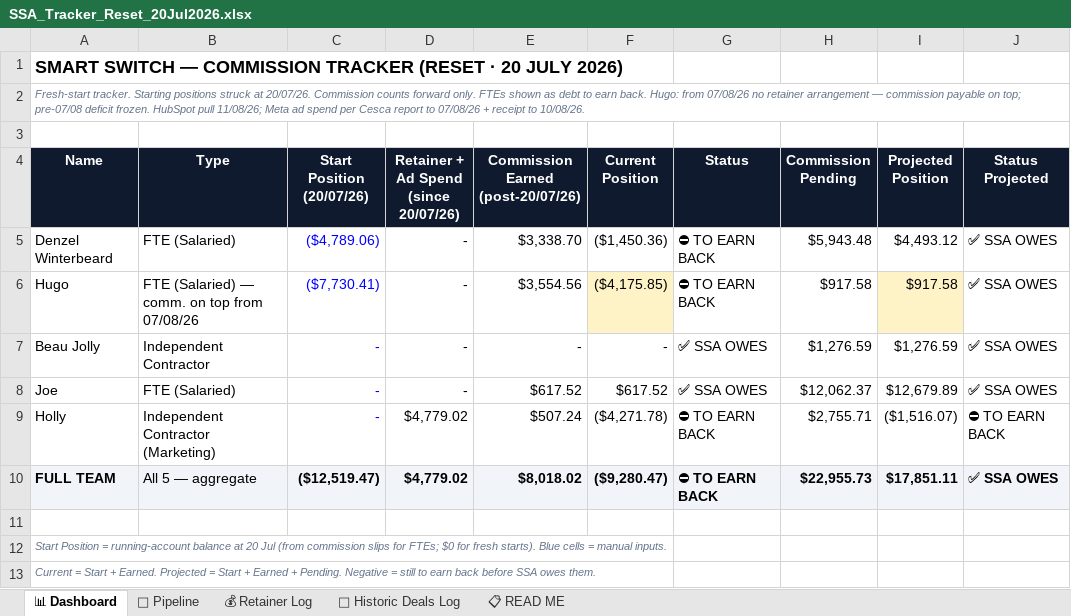
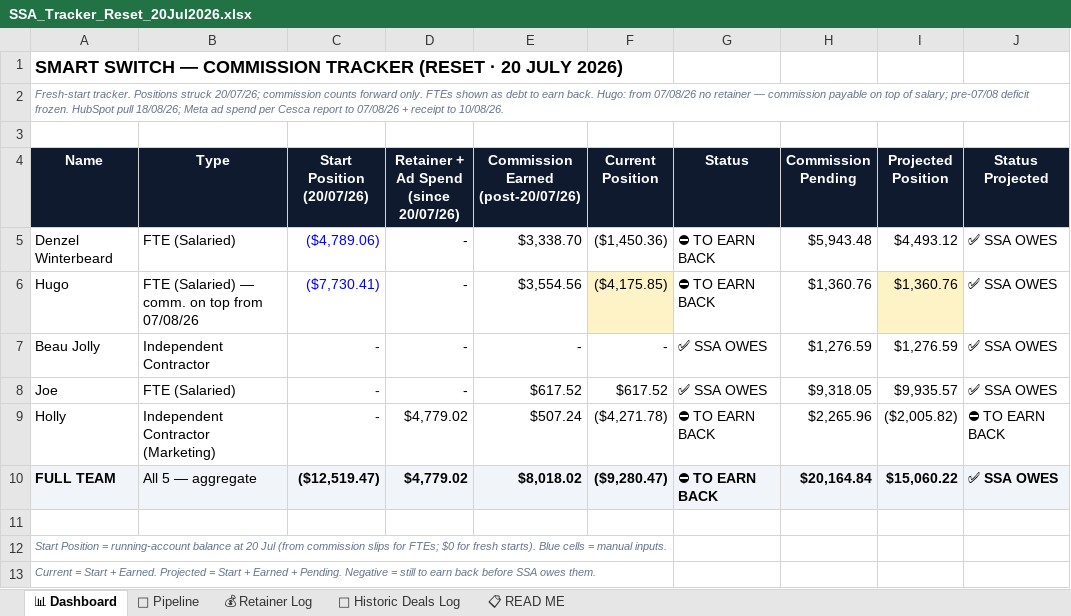
Before and after one commit to ollieleuthart/ssa-tracker, an Excel workbook: SSA_Tracker_Reset_20Jul2026.xlsx, sheet 📊 Dashboard, drawn as a sheet; values as stored, in another font and other column widths than the file's, no borders; the diff names each change by its address in the sheet, - before the commit and + after, or states it on an @@ line.

```diff
--- a/SSA_Tracker_Reset_20Jul2026.xlsx (sheet 📊 Dashboard)
+++ b/SSA_Tracker_Reset_20Jul2026.xlsx (sheet 📊 Dashboard)
-A2 (Name): Fresh-start tracker. Starting positions struck at 20/07/26. Commission counts forward only. FTEs shown as debt to earn back. Hugo: from 07/08/26 no retainer arrangement — commission payable on top; pre-07/08 deficit frozen. HubSpot pull 11/08/26; Meta ad…
+A2 (Name): Fresh-start tracker. Positions struck 20/07/26; commission counts forward only. FTEs shown as debt to earn back. Hugo: from 07/08/26 no retainer — commission payable on top of salary; pre-07/08 deficit frozen. HubSpot pull 18/08/26; Meta ad…
-H6 (Commission Pending): $917.58
+H6 (Commission Pending): $1,360.76
-I6 (Projected Position): $917.58
+I6 (Projected Position): $1,360.76
-H8 (Commission Pending): $12,062.37
+H8 (Commission Pending): $9,318.05
-I8 (Projected Position): $12,679.89
+I8 (Projected Position): $9,935.57
-H9 (Commission Pending): $2,755.71
+H9 (Commission Pending): $2,265.96
-I9 (Projected Position): ($1,516.07)
+I9 (Projected Position): ($2,005.82)
-H10 (Commission Pending): $22,955.73
+H10 (Commission Pending): $20,164.84
-I10 (Projected Position): $17,851.11
+I10 (Projected Position): $15,060.22
```
Also changed, not shown: sheet 🔮 Pipeline, sheet 📜 Historic Deals Log.
